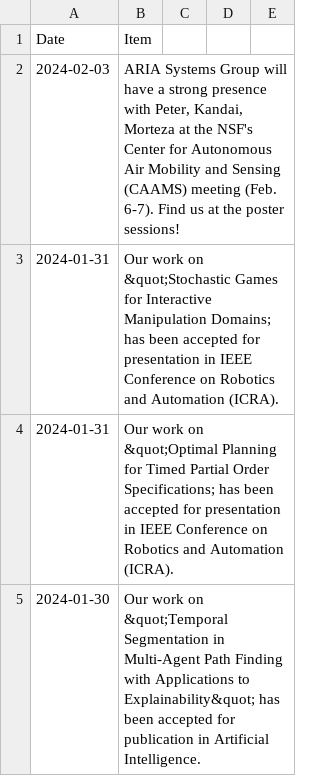
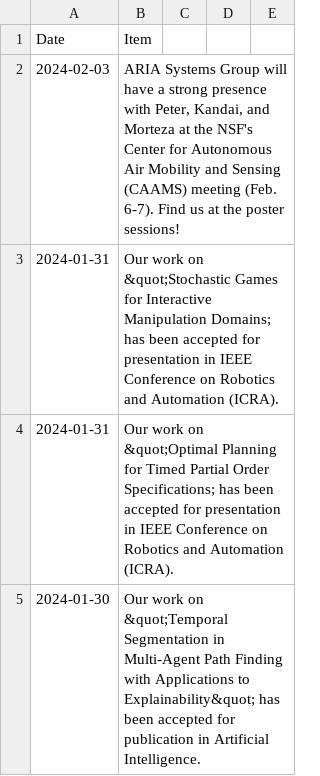
Before and after one commit to aria-systems-group/website, a CSV file: _data/news.csv, drawn as a sheet; only a part is shown.

Commit message:
updated news

```diff
--- a/_data/news.csv
+++ b/_data/news.csv
@@ -1,3 +1,3 @@
 Date,Item
-2024-02-03,"ARIA Systems Group will have a strong presence with Peter, Kandai, Morteza at the NSF's Center for Autonomous Air Mobility and Sensing (CAAMS) meeting (Feb. 6-7). Find us at the poster sessions!"
+2024-02-03,"ARIA Systems Group will have a strong presence with Peter, Kandai, and Morteza at the NSF's Center for Autonomous Air Mobility and Sensing (CAAMS) meeting (Feb. 6-7). Find us at the poster sessions!"
 2024-01-31,"Our work on &quot;Stochastic Games for Interactive Manipulation Domains; has been accepted for presentation in IEEE Conference on Robotics and Automation (ICRA)."
```
